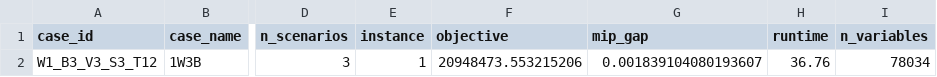
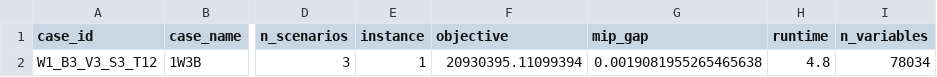
Before and after one commit to Oscarangellll/V26Master, a CSV file: results/Case/1W3B/con/full_case_only/1N3S.csv, drawn as a sheet; only a part is shown, gaps mark what is left out; the diff names each change by its address in the sheet, - before the commit and + after, or states it on an @@ line.

```diff
--- a/results/Case/1W3B/con/full_case_only/1N3S.csv
+++ b/results/Case/1W3B/con/full_case_only/1N3S.csv
-F2 (objective): 20948473.553215206
+F2 (objective): 20930395.11099394
-G2 (mip_gap): 0.001839104080193607
+G2 (mip_gap): 0.0019081955265465638
-H2 (runtime): 36.76
+H2 (runtime): 4.8
```
Also changed, not shown: results/Case/1W3B/mip/full_case_only/1N3S.csv, 24 other files.
